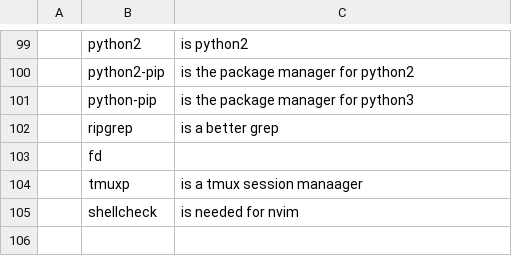
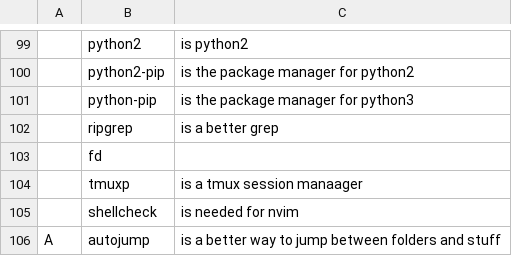
Before and after one commit to DominickVale/DARBS, a CSV file: progs.csv, drawn as a sheet; only a part is shown, gaps mark what is left out; the diff names each change by its address in the sheet, - before the commit and + after, or states it on an @@ line.

Commit message:
Add autojump

```diff
--- a/progs.csv
+++ b/progs.csv
+row 106: A | autojump | is a better way to jump between folders and stuff
```
